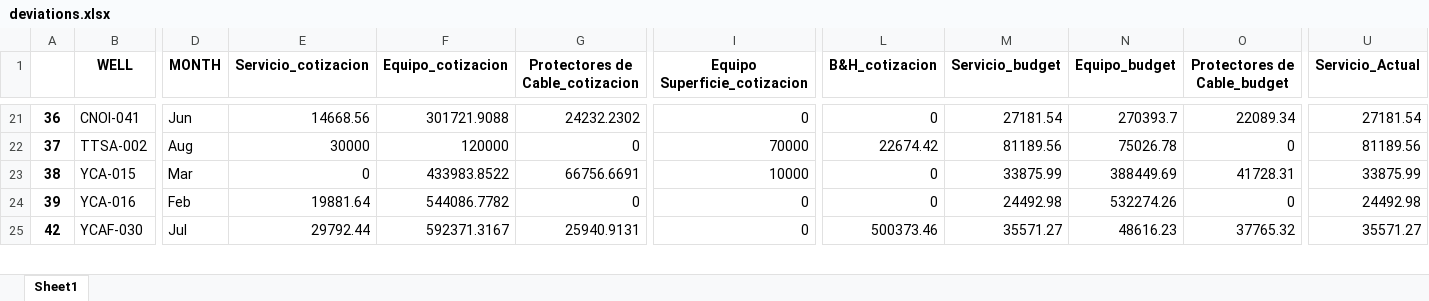
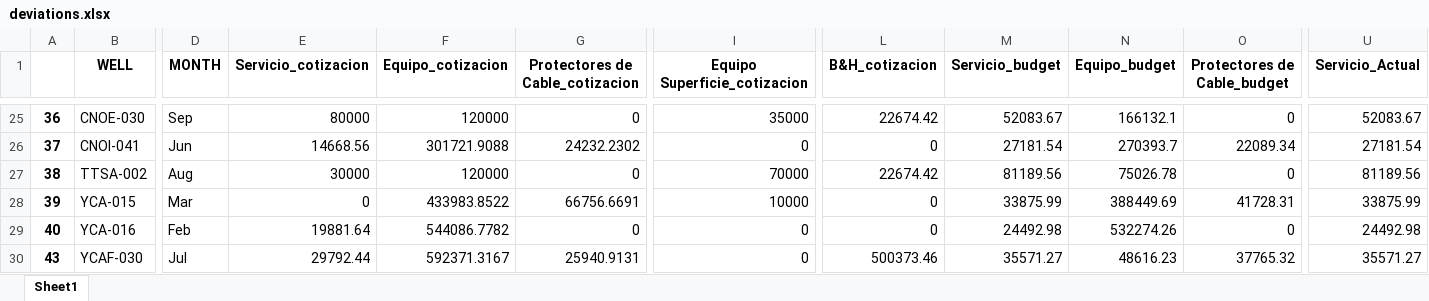
Before and after one commit to FranCumbal/BudgetToolBK, an Excel workbook: summary/als/deviations.xlsx, sheet Sheet1, drawn as a sheet; only a part is shown, gaps mark what is left out; values as stored, in another font and other column widths than the file's, no borders; addresses are those after the commit; rows hold the shown columns only; the diff covers the shown part only; the diff names each change by its address in the sheet, - before the commit and + after, or states it on an @@ line.

```diff
--- a/summary/als/deviations.xlsx (sheet Sheet1)
+++ b/summary/als/deviations.xlsx (sheet Sheet1)
-B25 (WELL): CNOI-041
+B25 (WELL): CNOE-030
-D25 (MONTH): Jun
+D25 (MONTH): Sep
-E25 (Servicio_cotizacion): 14668.56
+E25 (Servicio_cotizacion): 80000
-F25 (Equipo_cotizacion): 301721.9088
+F25 (Equipo_cotizacion): 120000
-G25 (Protectores de Cable_cotizacion): 24232.2302
+G25 (Protectores de Cable_cotizacion): 0
-I25 (Equipo Superficie_cotizacion): 0
+I25 (Equipo Superficie_cotizacion): 35000
-L25 (B&H_cotizacion): 0
+L25 (B&H_cotizacion): 22674.42
-M25 (Servicio_budget): 27181.54
+M25 (Servicio_budget): 52083.67
-N25 (Equipo_budget): 270393.7
+N25 (Equipo_budget): 166132.1
-O25 (Protectores de Cable_budget): 22089.34
+O25 (Protectores de Cable_budget): 0
-U25 (Servicio_Actual): 27181.54
+U25 (Servicio_Actual): 52083.67
-B26 (WELL): TTSA-002
+B26 (WELL): CNOI-041
-D26 (MONTH): Aug
+D26 (MONTH): Jun
-E26 (Servicio_cotizacion): 30000
+E26 (Servicio_cotizacion): 14668.56
-F26 (Equipo_cotizacion): 120000
+F26 (Equipo_cotizacion): 301721.9088
-G26 (Protectores de Cable_cotizacion): 0
+G26 (Protectores de Cable_cotizacion): 24232.2302
-I26 (Equipo Superficie_cotizacion): 70000
+I26 (Equipo Superficie_cotizacion): 0
-L26 (B&H_cotizacion): 22674.42
+L26 (B&H_cotizacion): 0
-M26 (Servicio_budget): 81189.56
+M26 (Servicio_budget): 27181.54
-N26 (Equipo_budget): 75026.78
+N26 (Equipo_budget): 270393.7
-O26 (Protectores de Cable_budget): 0
+O26 (Protectores de Cable_budget): 22089.34
-U26 (Servicio_Actual): 81189.56
+U26 (Servicio_Actual): 27181.54
+row 27: 38 | TTSA-002 | Aug | 30000 | 120000 | 0 | 70000 | 22674.42 | 81189.56 | 75026.78 | 0 | 81189.56
-A28: 38
+A28: 39
-A29: 39
+A29: 40
-A30: 42
+A30: 43
```
Also changed, not shown: 4 added rows and 45 edited cells elsewhere in this sheet, als-salida.xlsx, summary/als/grouped_budget.xlsx, 4 other files.
